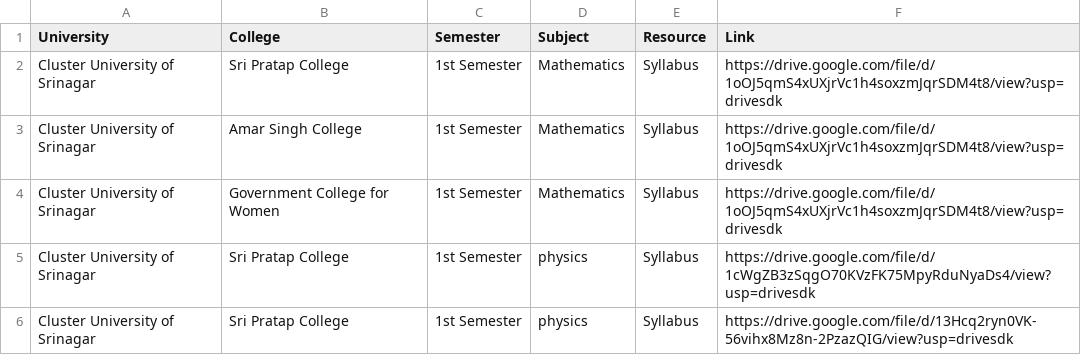
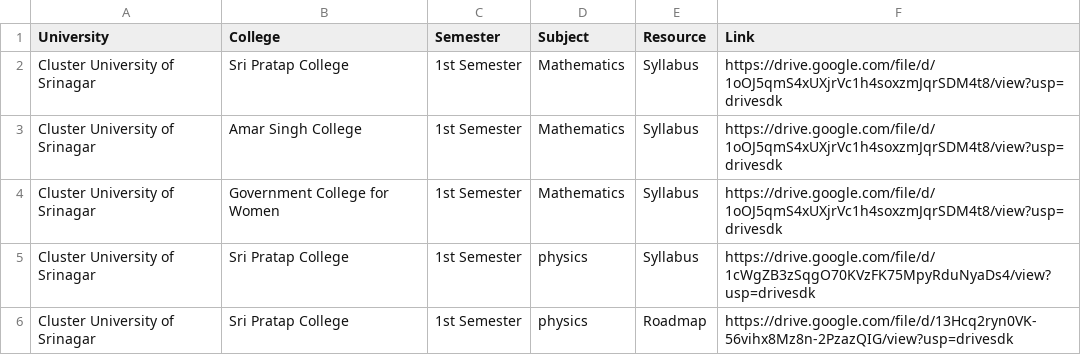
Before and after one commit to bhatmajidbhatmajid2222-cmyk/Majid, a CSV file: SAW_Content_Sheet.csv, drawn as a sheet.

Commit message:
Update SAW_Content_Sheet.csv

```diff
--- a/SAW_Content_Sheet.csv
+++ b/SAW_Content_Sheet.csv
@@ -5,2 +5,2 @@ Cluster University of Srinagar,Government College for Women,1st Semester,Mathema
 Cluster University of Srinagar,Sri Pratap College,1st Semester,physics,Syllabus,https://drive.google.com/file/d/1cWgZB3zSqgO70KVzFK75MpyRduNyaDs4/view?usp=drivesdk
-Cluster University of Srinagar,Sri Pratap College,1st Semester,physics,Syllabus,https://drive.google.com/file/d/13Hcq2ryn0VK-56vihx8Mz8n-2PzazQIG/view?usp=drivesdk
+Cluster University of Srinagar,Sri Pratap College,1st Semester,physics,Roadmap,https://drive.google.com/file/d/13Hcq2ryn0VK-56vihx8Mz8n-2PzazQIG/view?usp=drivesdk
```
